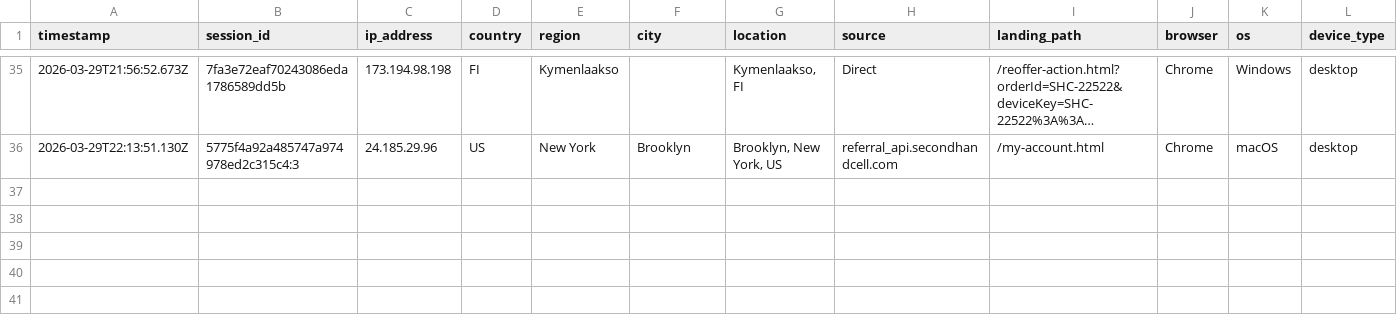
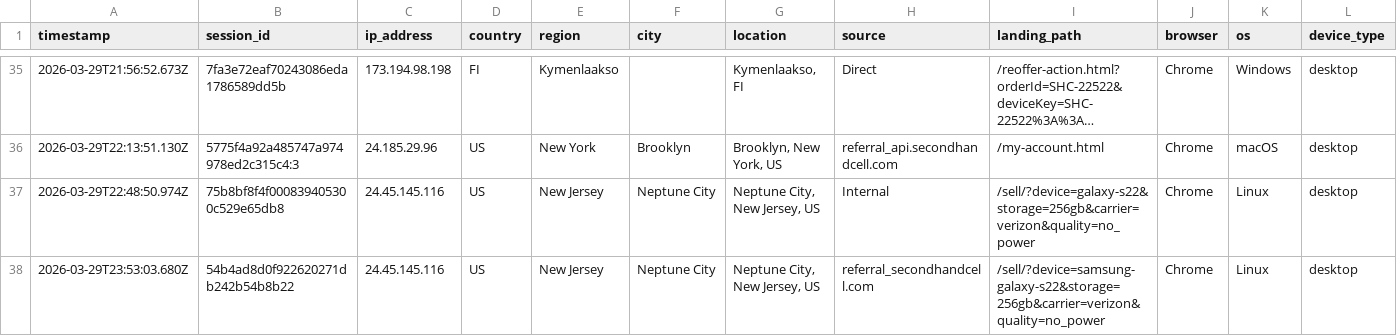
Before and after one commit to ToratYosef/shc33, a CSV file: exports/visitor-logs/visitor-log-2026-03-29.csv, drawn as a sheet; only a part is shown, gaps mark what is left out; long unchanged cells end in …; rows hold the shown columns only; the diff names each change by its address in the sheet, - before the commit and + after, or states it on an @@ line.

```diff
--- a/exports/visitor-logs/visitor-log-2026-03-29.csv
+++ b/exports/visitor-logs/visitor-log-2026-03-29.csv
+row 37: 2026-03-29T22:48:50.974Z | 75b8bf8f4f000839405300c529e65db8 | 24.45.145.116 | US | New Jersey | Neptune City | Neptune City, New Jersey, US | Internal | /sell/?device=galaxy-s22&storage=256gb&carrier=verizon&quality=no_power | Chrome | Linux | desktop
+row 38: 2026-03-29T23:53:03.680Z | 54b4ad8d0f922620271db242b54b8b22 | 24.45.145.116 | US | New Jersey | Neptune City | Neptune City, New Jersey, US | referral_secondhandcell.com | /sell/?device=samsung-galaxy-s22&storage=256gb&carrier=verizon&quality=no_power | Chrome | Linux | desktop
```
Also changed, not shown: 1 other file.
